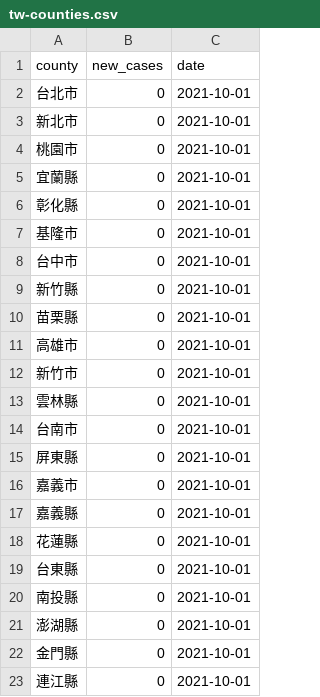
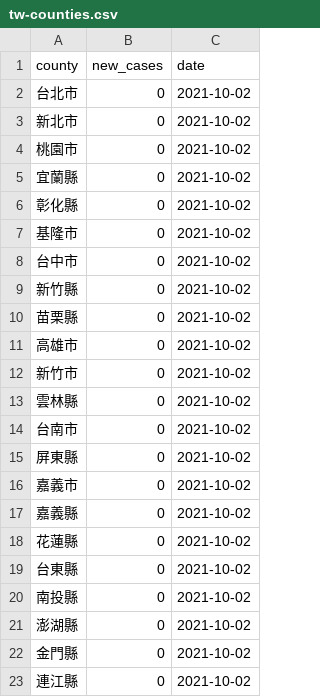
Before and after one commit to tnl-graphics/covid-19-data, a CSV file: live/tw-counties.csv, drawn as a sheet.

Commit message:
Flat: latest data (2021-10-02T16:03:57.215Z) {   "date": "2021-10-02T16:03:57.215Z",   "files": [     {       "name": "tw-counties.csv",       "deltaBytes": 506,       "source": "https://datastore.thenewslens.com/infographic/covid-19-data/tw-counties.csv"     },     {       "name": "live/tw-counties.csv",       "deltaBytes": 0,       "source": "https://datastore.thenewslens.com/infographic/covid-19-data/live/tw-counties.csv"     },     {       "name": "live/tw.csv",       "deltaBytes": 0,       "source": "https://datastore.thenewslens.com/infographic/covid-19-data/live/tw.csv"     },     {       "name": "rolling-averages/tw-counties.csv",       "deltaBytes": 630,       "source": "https://datastore.thenewslens.com/infographic/covid-19-data/rolling-averages/tw-counties.csv"     }   ] }

```diff
--- a/live/tw-counties.csv
+++ b/live/tw-counties.csv
@@ -1,23 +1,23 @@
 county,new_cases,date
-台北市,0,2021-10-01
-新北市,0,2021-10-01
-桃園市,0,2021-10-01
-宜蘭縣,0,2021-10-01
-彰化縣,0,2021-10-01
-基隆市,0,2021-10-01
-台中市,0,2021-10-01
-新竹縣,0,2021-10-01
-苗栗縣,0,2021-10-01
-高雄市,0,2021-10-01
-新竹市,0,2021-10-01
-雲林縣,0,2021-10-01
-台南市,0,2021-10-01
-屏東縣,0,2021-10-01
-嘉義市,0,2021-10-01
-嘉義縣,0,2021-10-01
-花蓮縣,0,2021-10-01
-台東縣,0,2021-10-01
-南投縣,0,2021-10-01
-澎湖縣,0,2021-10-01
-金門縣,0,2021-10-01
-連江縣,0,2021-10-01
+台北市,0,2021-10-02
+新北市,0,2021-10-02
+桃園市,0,2021-10-02
+宜蘭縣,0,2021-10-02
+彰化縣,0,2021-10-02
+基隆市,0,2021-10-02
+台中市,0,2021-10-02
+新竹縣,0,2021-10-02
+苗栗縣,0,2021-10-02
+高雄市,0,2021-10-02
+新竹市,0,2021-10-02
+雲林縣,0,2021-10-02
+台南市,0,2021-10-02
+屏東縣,0,2021-10-02
+嘉義市,0,2021-10-02
+嘉義縣,0,2021-10-02
+花蓮縣,0,2021-10-02
+台東縣,0,2021-10-02
+南投縣,0,2021-10-02
+澎湖縣,0,2021-10-02
+金門縣,0,2021-10-02
+連江縣,0,2021-10-02
```
Also changed, not shown: rolling-averages/tw-counties.csv, tw-counties.csv, 1 other file.
